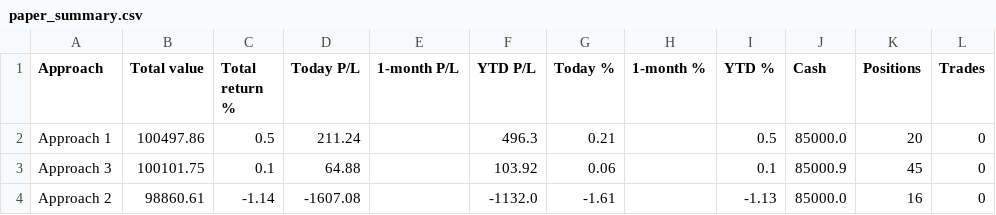
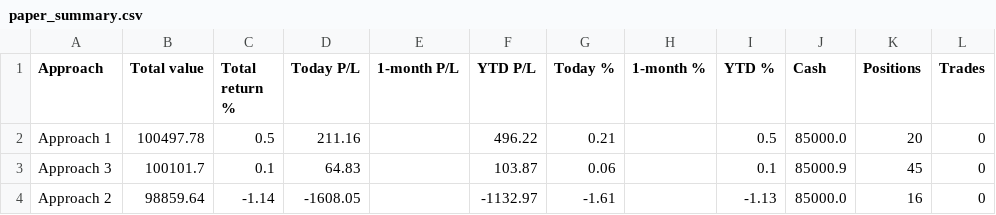
Before and after one commit to parthmalkan/Paper-Trade-US-stock, a CSV file: paper_summary.csv, drawn as a sheet.

Commit message:
Paper run 2026-10-23 21:06 UTC

```diff
--- a/paper_summary.csv
+++ b/paper_summary.csv
@@ -1,4 +1,4 @@
 Approach,Total value,Total return %,Today P/L,1-month P/L,YTD P/L,Today %,1-month %,YTD %,Cash,Positions,Trades
-Approach 1,100497.86,0.5,211.24,,496.3,0.21,,0.5,85000.0,20,0
-Approach 3,100101.75,0.1,64.88,,103.92,0.06,,0.1,85000.9,45,0
-Approach 2,98860.61,-1.14,-1607.08,,-1132.0,-1.61,,-1.13,85000.0,16,0
+Approach 1,100497.78,0.5,211.16,,496.22,0.21,,0.5,85000.0,20,0
+Approach 3,100101.7,0.1,64.83,,103.87,0.06,,0.1,85000.9,45,0
+Approach 2,98859.64,-1.14,-1608.05,,-1132.97,-1.61,,-1.13,85000.0,16,0
```
Also changed, not shown: 3 other files.
